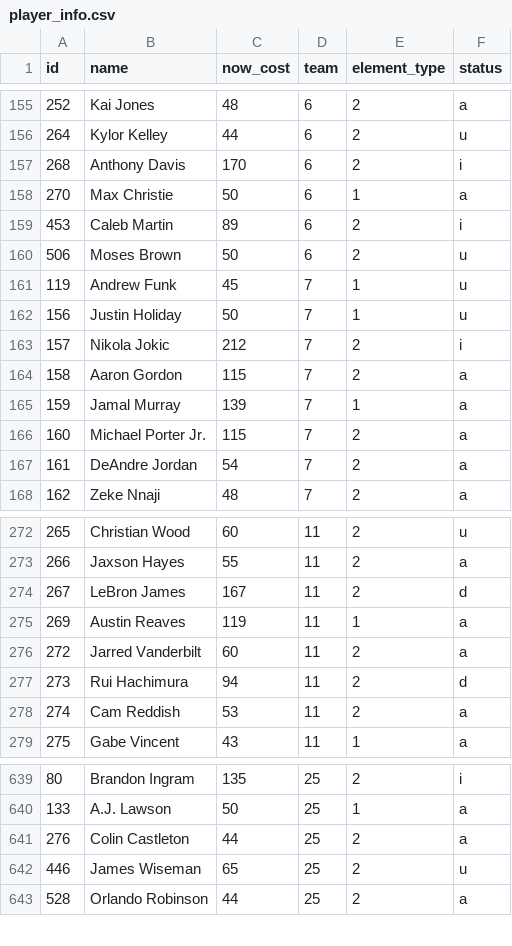
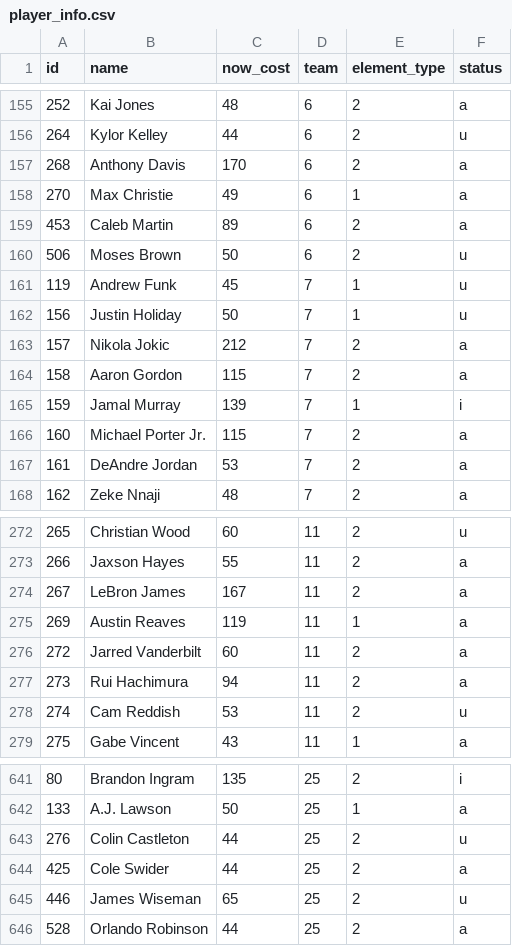
Before and after one commit to adamb2003/nba, a CSV file: data/player_info.csv, drawn as a sheet; only a part is shown, gaps mark what is left out; the diff covers the shown part only.

```diff
--- a/data/player_info.csv
+++ b/data/player_info.csv
@@ -156,5 +156,5 @@ id,name,now_cost,team,element_type,status
 264,Kylor Kelley,44,6,2,u
-268,Anthony Davis,170,6,2,i
-270,Max Christie,50,6,1,a
-453,Caleb Martin,89,6,2,i
+268,Anthony Davis,170,6,2,a
+270,Max Christie,49,6,1,a
+453,Caleb Martin,89,6,2,a
 506,Moses Brown,50,6,2,u
@@ -162,7 +162,7 @@ id,name,now_cost,team,element_type,status
 156,Justin Holiday,50,7,1,u
-157,Nikola Jokic,212,7,2,i
+157,Nikola Jokic,212,7,2,a
 158,Aaron Gordon,115,7,2,a
-159,Jamal Murray,139,7,1,a
+159,Jamal Murray,139,7,1,i
 160,Michael Porter Jr.,115,7,2,a
-161,DeAndre Jordan,54,7,2,a
+161,DeAndre Jordan,53,7,2,a
 162,Zeke Nnaji,48,7,2,a
@@ -273,7 +273,7 @@ id,name,now_cost,team,element_type,status
 266,Jaxson Hayes,55,11,2,a
-267,LeBron James,167,11,2,d
+267,LeBron James,167,11,2,a
 269,Austin Reaves,119,11,1,a
 272,Jarred Vanderbilt,60,11,2,a
-273,Rui Hachimura,94,11,2,d
-274,Cam Reddish,53,11,2,a
+273,Rui Hachimura,94,11,2,a
+274,Cam Reddish,53,11,2,u
 275,Gabe Vincent,43,11,1,a
@@ -640,3 +642,4 @@ id,name,now_cost,team,element_type,status
 133,A.J. Lawson,50,25,1,a
-276,Colin Castleton,44,25,2,a
+276,Colin Castleton,44,25,2,u
+425,Cole Swider,44,25,2,a
 446,James Wiseman,65,25,2,u
```
Also changed, not shown: 3 added rows, 2 removed rows and 95 edited cells elsewhere in this file, data/NBA_EV.csv, output/NBA_EV.csv, 12 other files.
